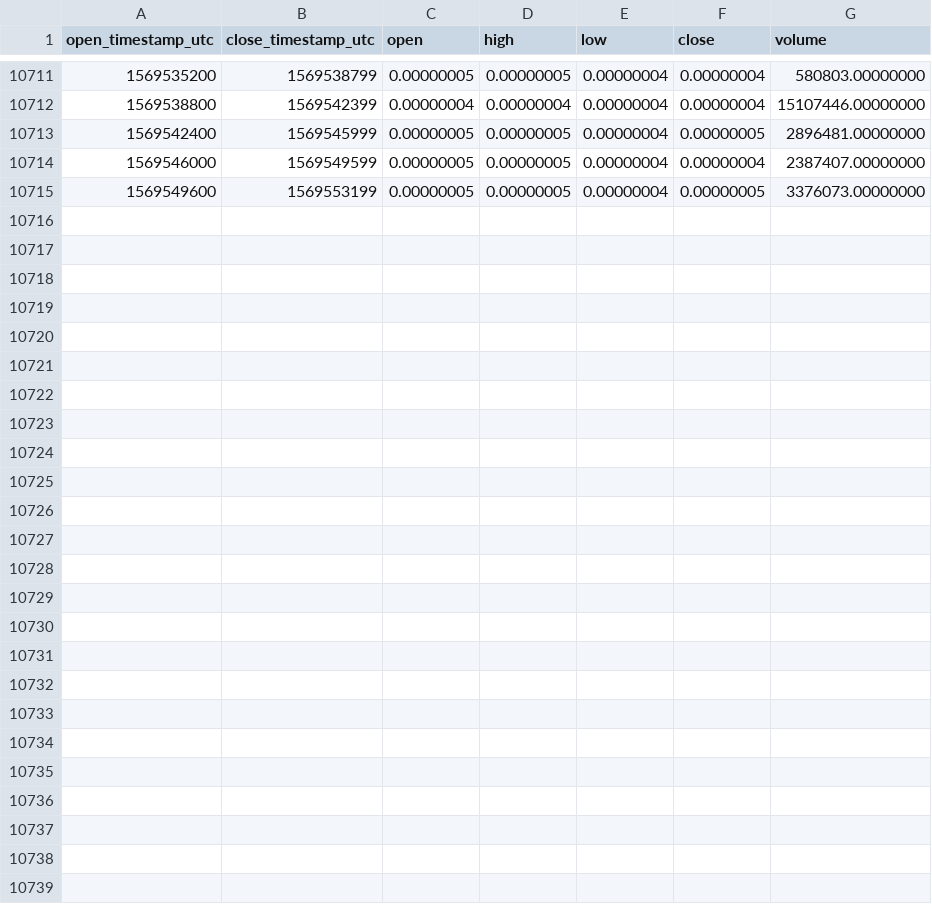
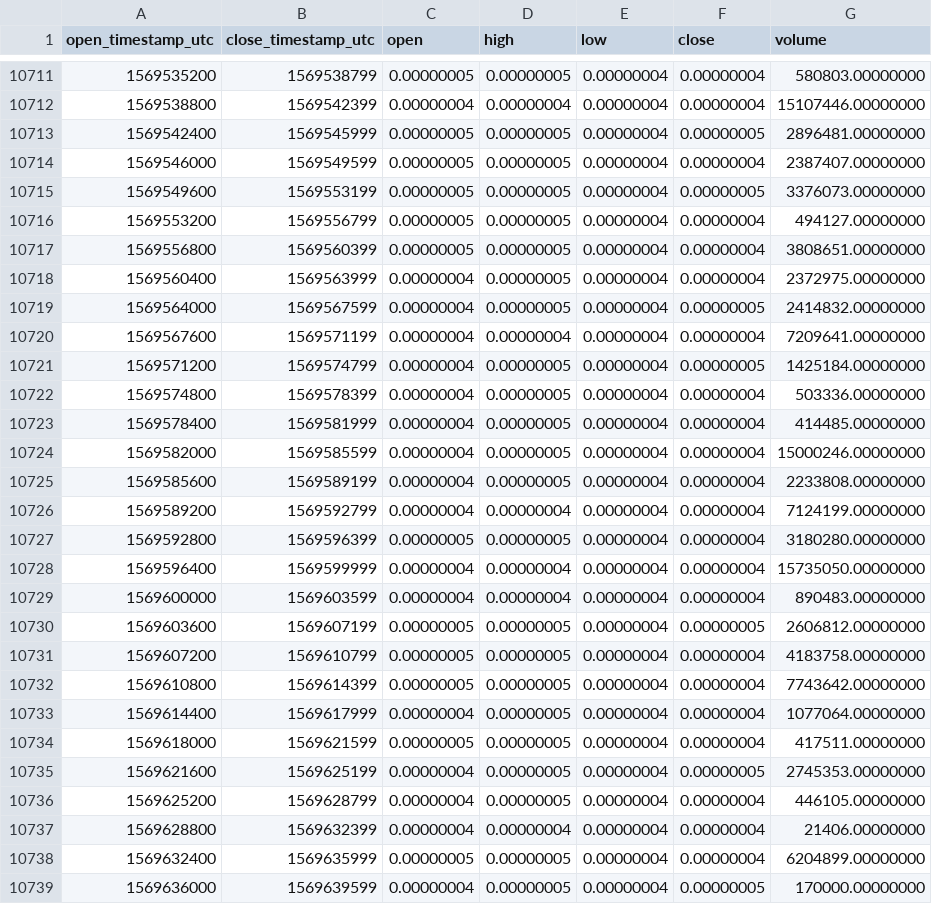
Before and after one commit to cryptobigbro/binance-DENTBTC, a CSV file: binance-DENTBTC-1h.csv, drawn as a sheet; only a part is shown, gaps mark what is left out.

Commit message:
Update OHLCV data.

```diff
--- a/binance-DENTBTC-1h.csv
+++ b/binance-DENTBTC-1h.csv
@@ -10715 +10715,25 @@ open_timestamp_utc,close_timestamp_utc,open,high,low,close,volume
 1569549600,1569553199,0.00000005,0.00000005,0.00000004,0.00000005,3376073.00000000
+1569553200,1569556799,0.00000005,0.00000005,0.00000004,0.00000004,494127.00000000
+1569556800,1569560399,0.00000005,0.00000005,0.00000004,0.00000004,3808651.00000000
+1569560400,1569563999,0.00000004,0.00000005,0.00000004,0.00000004,2372975.00000000
+1569564000,1569567599,0.00000004,0.00000005,0.00000004,0.00000005,2414832.00000000
+1569567600,1569571199,0.00000004,0.00000004,0.00000004,0.00000004,7209641.00000000
+1569571200,1569574799,0.00000004,0.00000005,0.00000004,0.00000005,1425184.00000000
+1569574800,1569578399,0.00000004,0.00000005,0.00000004,0.00000004,503336.00000000
+1569578400,1569581999,0.00000004,0.00000005,0.00000004,0.00000004,414485.00000000
+1569582000,1569585599,0.00000004,0.00000005,0.00000004,0.00000004,15000246.00000000
+1569585600,1569589199,0.00000004,0.00000005,0.00000004,0.00000004,2233808.00000000
+1569589200,1569592799,0.00000004,0.00000004,0.00000004,0.00000004,7124199.00000000
+1569592800,1569596399,0.00000005,0.00000005,0.00000004,0.00000004,3180280.00000000
+1569596400,1569599999,0.00000004,0.00000004,0.00000004,0.00000004,15735050.00000000
+1569600000,1569603599,0.00000004,0.00000004,0.00000004,0.00000004,890483.00000000
+1569603600,1569607199,0.00000005,0.00000005,0.00000004,0.00000005,2606812.00000000
+1569607200,1569610799,0.00000005,0.00000005,0.00000004,0.00000004,4183758.00000000
+1569610800,1569614399,0.00000005,0.00000005,0.00000004,0.00000004,7743642.00000000
+1569614400,1569617999,0.00000004,0.00000005,0.00000004,0.00000004,1077064.00000000
+1569618000,1569621599,0.00000005,0.00000005,0.00000004,0.00000004,417511.00000000
+1569621600,1569625199,0.00000004,0.00000005,0.00000004,0.00000005,2745353.00000000
+1569625200,1569628799,0.00000004,0.00000005,0.00000004,0.00000004,446105.00000000
+1569628800,1569632399,0.00000004,0.00000004,0.00000004,0.00000004,21406.00000000
+1569632400,1569635999,0.00000005,0.00000005,0.00000004,0.00000004,6204899.00000000
+1569636000,1569639599,0.00000004,0.00000005,0.00000004,0.00000005,170000.00000000
```
Also changed, not shown: binance-DENTBTC-1d.csv.
